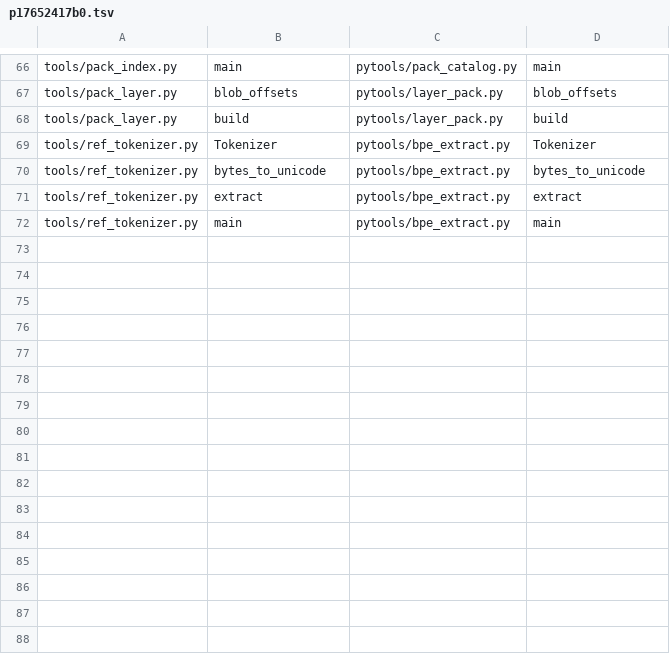
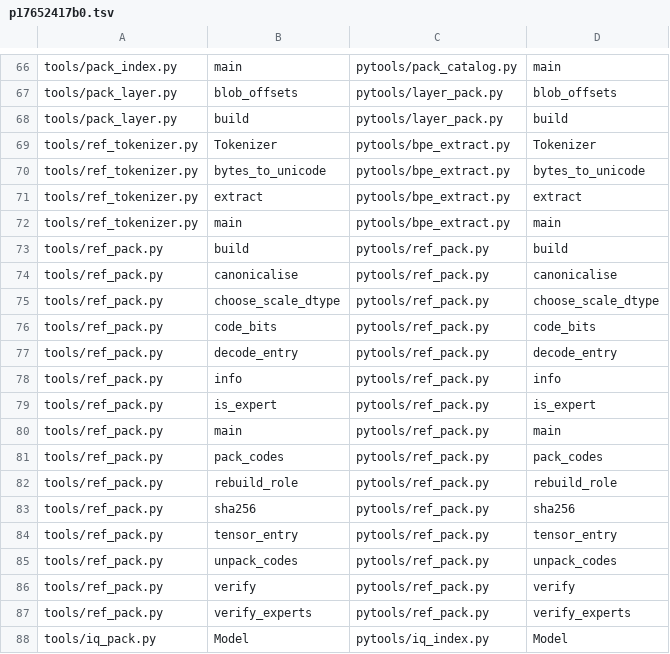
Before and after one commit to zeng-bin3123/baloon, a TSV file: .einsteinOS/port/p17652417b0.tsv, drawn as a sheet; only a part is shown, gaps mark what is left out; the diff names each change by its address in the sheet, - before the commit and + after, or states it on an @@ line.

```diff
--- a/.einsteinOS/port/p17652417b0.tsv
+++ b/.einsteinOS/port/p17652417b0.tsv
+row 73: tools/ref_pack.py | build | pytools/ref_pack.py | build
+row 74: tools/ref_pack.py | canonicalise | pytools/ref_pack.py | canonicalise
+row 75: tools/ref_pack.py | choose_scale_dtype | pytools/ref_pack.py | choose_scale_dtype
+row 76: tools/ref_pack.py | code_bits | pytools/ref_pack.py | code_bits
+row 77: tools/ref_pack.py | decode_entry | pytools/ref_pack.py | decode_entry
+row 78: tools/ref_pack.py | info | pytools/ref_pack.py | info
+row 79: tools/ref_pack.py | is_expert | pytools/ref_pack.py | is_expert
+row 80: tools/ref_pack.py | main | pytools/ref_pack.py | main
+row 81: tools/ref_pack.py | pack_codes | pytools/ref_pack.py | pack_codes
+row 82: tools/ref_pack.py | rebuild_role | pytools/ref_pack.py | rebuild_role
+row 83: tools/ref_pack.py | sha256 | pytools/ref_pack.py | sha256
+row 84: tools/ref_pack.py | tensor_entry | pytools/ref_pack.py | tensor_entry
+row 85: tools/ref_pack.py | unpack_codes | pytools/ref_pack.py | unpack_codes
+row 86: tools/ref_pack.py | verify | pytools/ref_pack.py | verify
+row 87: tools/ref_pack.py | verify_experts | pytools/ref_pack.py | verify_experts
+row 88: tools/iq_pack.py | Model | pytools/iq_index.py | Model
```
Also changed, not shown: 5 other files.
